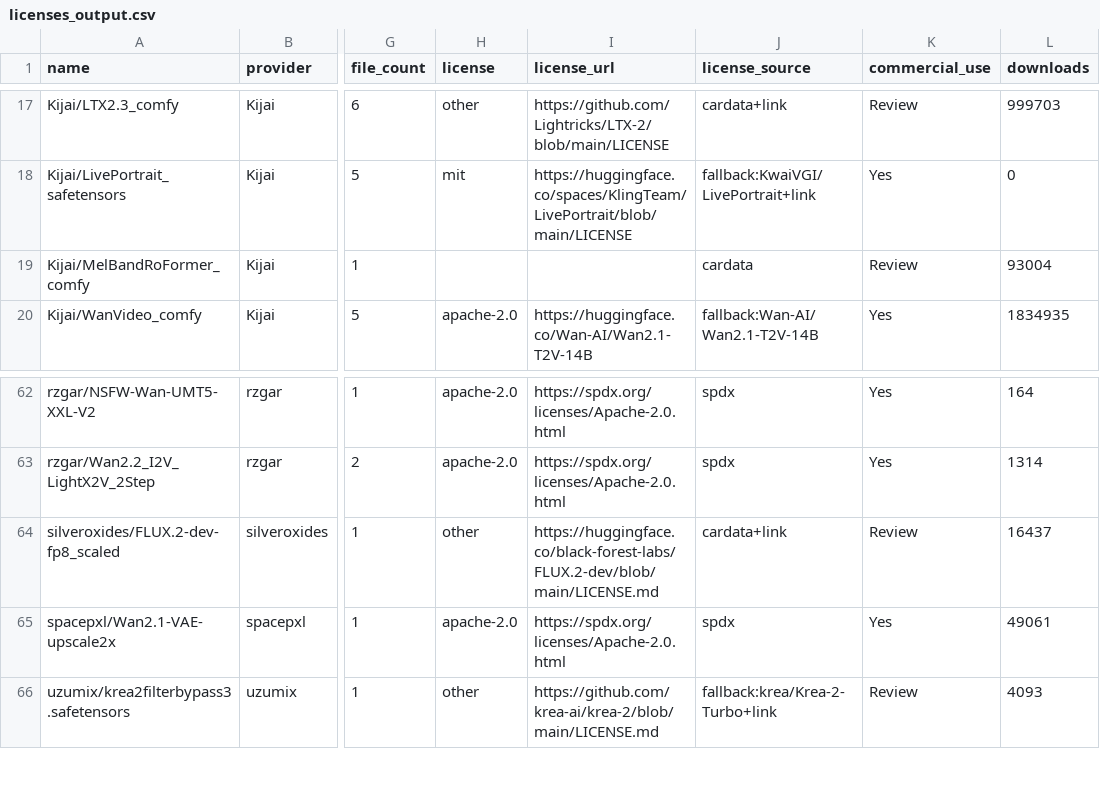
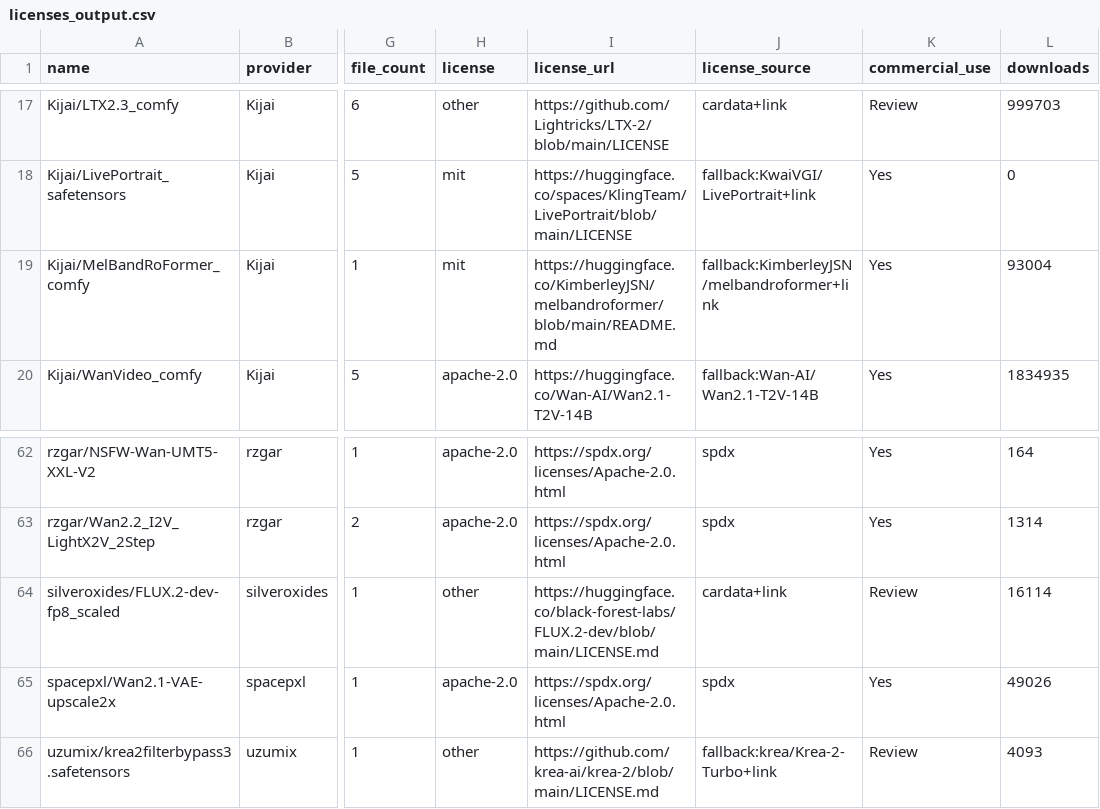
Before and after one commit to BradPita/Zaokaa-License-Database, a CSV file: data/licenses_output.csv, drawn as a sheet; only a part is shown, gaps mark what is left out; the diff names each change by its address in the sheet, - before the commit and + after, or states it on an @@ line.

Commit message:
Add Kijai MelBandRoFormer_comfy MIT license fallback + link

```diff
--- a/data/licenses_output.csv
+++ b/data/licenses_output.csv
-H19 (license): (empty)
+H19 (license): mit
-I19 (license_url): (empty)
+I19 (license_url): https://huggingface.co/KimberleyJSN/melbandroformer/blob/main/README.md
-J19 (license_source): cardata
+J19 (license_source): fallback:KimberleyJSN/melbandroformer+link
-K19 (commercial_use): Review
+K19 (commercial_use): Yes
-L64 (downloads): 16437
+L64 (downloads): 16114
-L65 (downloads): 49061
+L65 (downloads): 49026
```
Also changed, not shown: 4 other files.
